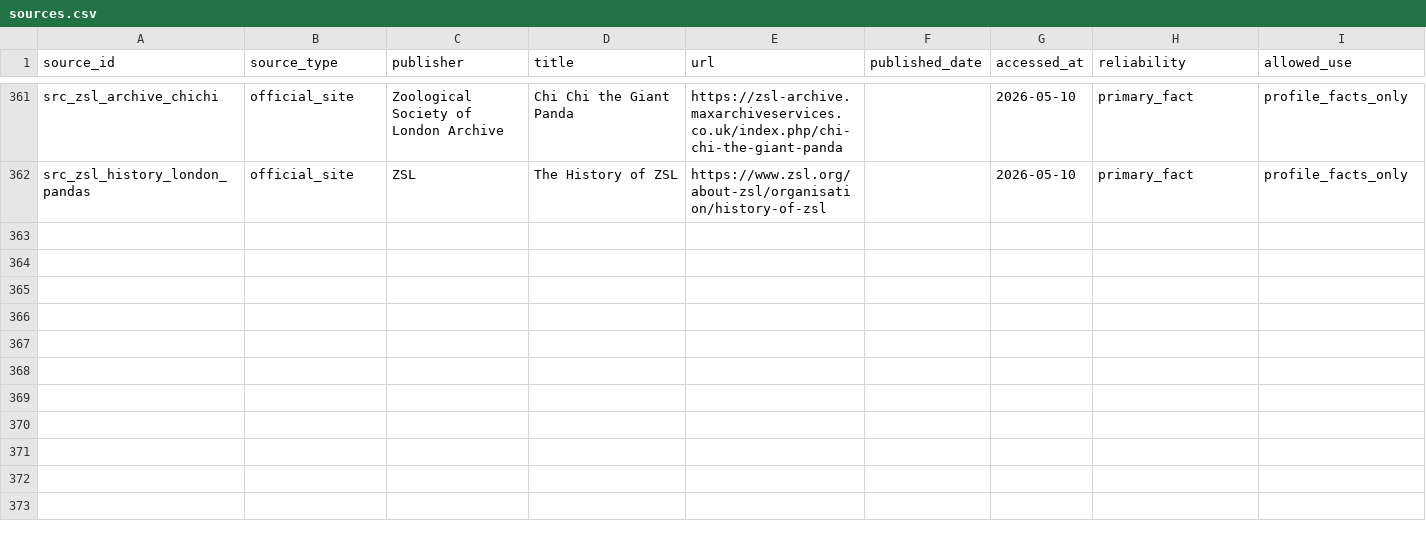
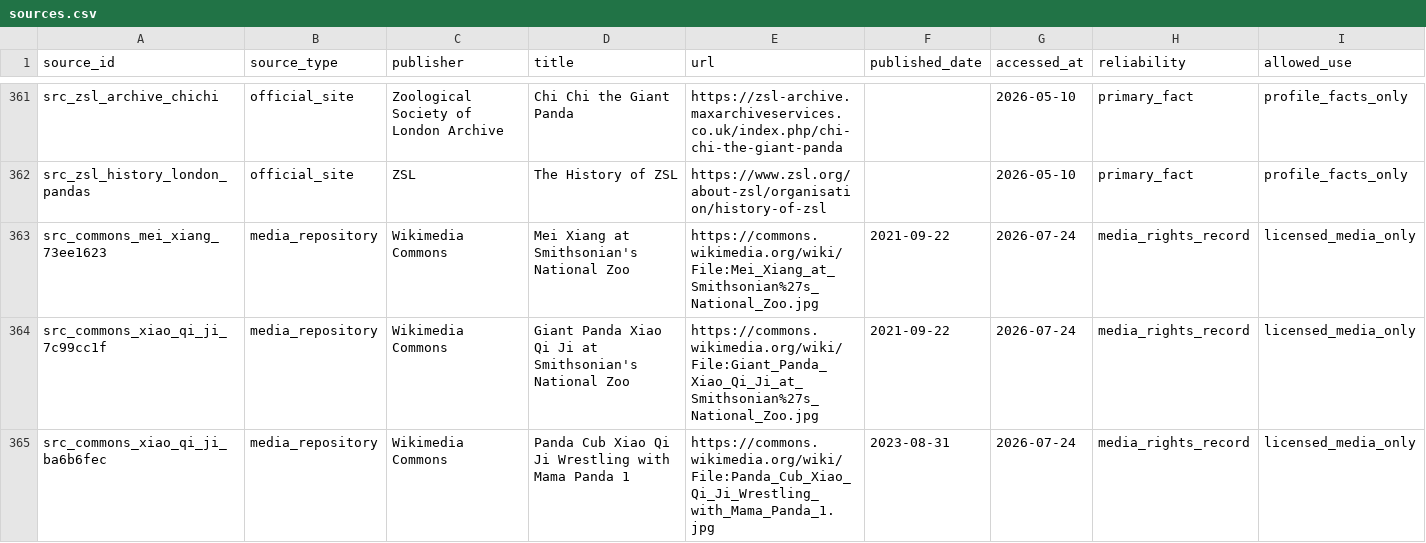
Before and after one commit to SwayingWindmill/PandaAtlas, a CSV file: data/curation/pandas/sources.csv, drawn as a sheet; only a part is shown, gaps mark what is left out; rows hold the shown columns only; the diff covers the shown part only; the diff names each change by its address in the sheet, - before the commit and + after, or states it on an @@ line.

```diff
--- a/data/curation/pandas/sources.csv
+++ b/data/curation/pandas/sources.csv
+row 363: src_commons_mei_xiang_73ee1623 | media_repository | Wikimedia Commons | Mei Xiang at Smithsonian's National Zoo | https://commons.wikimedia.org/wiki/File:Mei_Xiang_at_Smithsonian%27s_National_Zoo.jpg | 2021-09-22 | 2026-07-24 | media_rights_record | licensed_media_only
+row 364: src_commons_xiao_qi_ji_7c99cc1f | media_repository | Wikimedia Commons | Giant Panda Xiao Qi Ji at Smithsonian's National Zoo | https://commons.wikimedia.org/wiki/File:Giant_Panda_Xiao_Qi_Ji_at_Smithsonian%27s_National_Zoo.jpg | 2021-09-22 | 2026-07-24 | media_rights_record | licensed_media_only
+row 365: src_commons_xiao_qi_ji_ba6b6fec | media_repository | Wikimedia Commons | Panda Cub Xiao Qi Ji Wrestling with Mama Panda 1 | https://commons.wikimedia.org/wiki/File:Panda_Cub_Xiao_Qi_Ji_Wrestling_with_Mama_Panda_1.jpg | 2023-08-31 | 2026-07-24 | media_rights_record | licensed_media_only
```
Also changed, not shown: 3 added rows elsewhere in this file, data/curation/pandas/media.csv, 38 other files.
